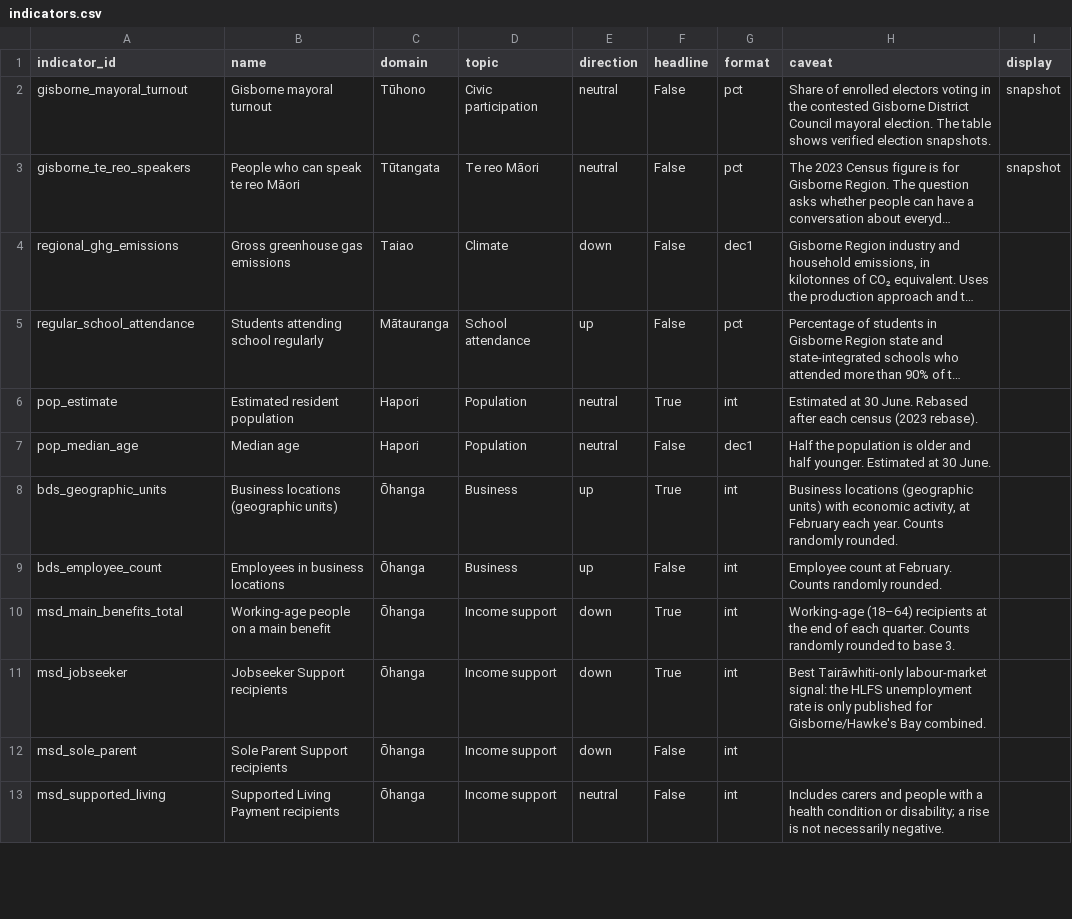
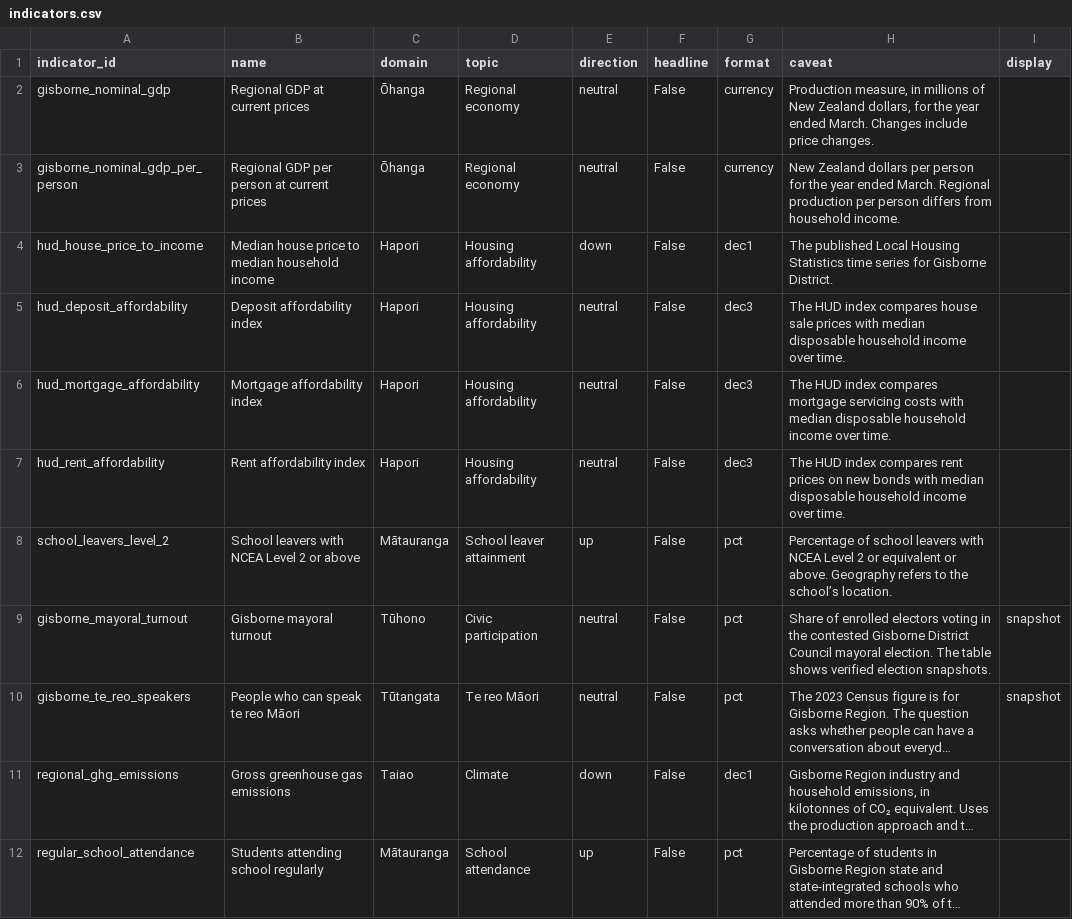
Before and after one commit to malcolmmersham/tairawhitipublicdata, a CSV file: data/gold/indicators.csv, drawn as a sheet; only a part is shown; the shorter side is filled out with more unchanged rows; long unchanged cells end in ….

Commit message:
Add verified GDP, housing affordability and school leaver series

```diff
--- a/data/gold/indicators.csv
+++ b/data/gold/indicators.csv
@@ -1,2 +1,9 @@
 indicator_id,name,domain,topic,direction,headline,format,caveat,display
+gisborne_nominal_gdp,Regional GDP at current prices,Ōhanga,Regional economy,neutral,False,currency,"Production measure, in millions of New Zealand dollars, for the year ended March. Changes include price changes.",
+gisborne_nominal_gdp_per_person,Regional GDP per person at current prices,Ōhanga,Regional economy,neutral,False,currency,New Zealand dollars per person for the year ended March. Regional production per person differs from household income.,
+hud_house_price_to_income,Median house price to median household income,Hapori,Housing affordability,down,False,dec1,The published Local Housing Statistics time series for Gisborne District.,
+hud_deposit_affordability,Deposit affordability index,Hapori,Housing affordability,neutral,False,dec3,The HUD index compares house sale prices with median disposable household income over time.,
+hud_mortgage_affordability,Mortgage affordability index,Hapori,Housing affordability,neutral,False,dec3,The HUD index compares mortgage servicing costs with median disposable household income over time.,
+hud_rent_affordability,Rent affordability index,Hapori,Housing affordability,neutral,False,dec3,The HUD index compares rent prices on new bonds with median disposable household income over time.,
+school_leavers_level_2,School leavers with NCEA Level 2 or above,Mātauranga,School leaver attainment,up,False,pct,Percentage of school leavers with NCEA Level 2 or equivalent or above. Geography refers to the school’s location.,
 gisborne_mayoral_turnout,Gisborne mayoral turnout,Tūhono,Civic participation,neutral,False,pct,Share of enrolled electors voting in the contested Gisborne District Council mayoral election. The table shows verified election snapshots.,snapshot
```
Also changed, not shown: 19 other files.
